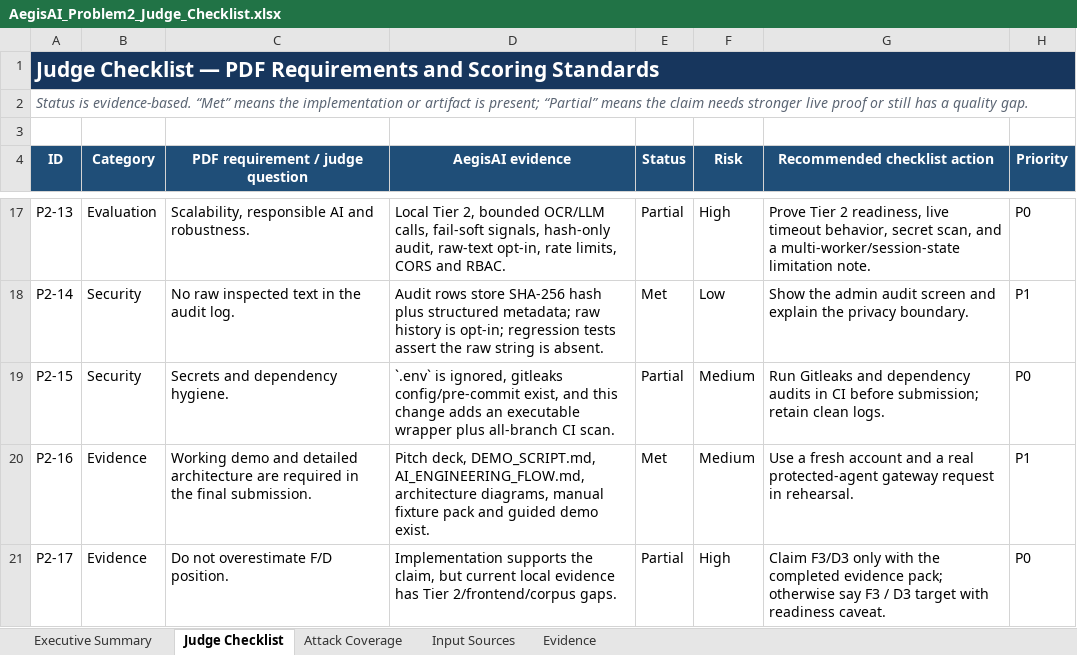
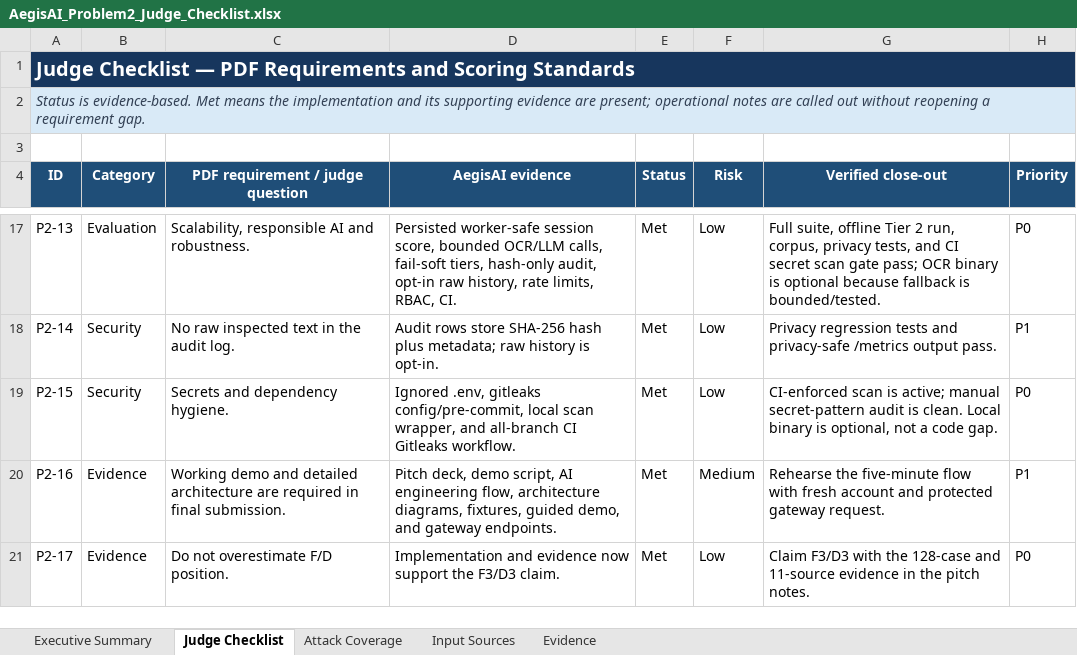
Before and after one commit to subhamayghosh/AegisAI, an Excel workbook: docs/AegisAI_Problem2_Judge_Checklist.xlsx, sheet Judge Checklist, drawn as a sheet; only a part is shown, gaps mark what is left out; values as stored, in another font and other column widths than the file's, no borders; conditional formats not drawn; the diff covers the shown part only; the diff names each change by its address in the sheet, - before the commit and + after, or states it on an @@ line.

Commit message:
fix: close Problem 2 judge evidence gaps

```diff
--- a/docs/AegisAI_Problem2_Judge_Checklist.xlsx (sheet Judge Checklist)
+++ b/docs/AegisAI_Problem2_Judge_Checklist.xlsx (sheet Judge Checklist)
@@ A1 text size: smaller @@
-A2 (ID): …is evidence-based. “Met” means the implementation or artifact is present; “Partial” means the claim needs stronger live proof or still has a quality gap.
+A2 (ID): …is evidence-based. Met means the implementation and its supporting evidence are present; operational notes are called out without reopening a requirement gap.
-A2:H2 fill: none
+A2:H2 fill: #D9EAF7
-A2 text colour: #5B6573
+A2 text colour: #334155
-G4: Recommended checklist action
+G4: Verified close-out
-D17 (AegisAI evidence): Local Tier 2, bounded OCR/LLM calls, fail-soft signals, hash-only audit, raw-text opt-in, rate limits, CORS and RBAC.
+D17 (AegisAI evidence): Persisted worker-safe session score, bounded OCR/LLM calls, fail-soft tiers, hash-only audit, opt-in raw history, rate limits, RBAC, CI.
-E17 (Status): Partial
+E17 (Status): Met
-F17 (Risk): High
+F17 (Risk): Low
-G17 (Verified close-out): Prove Tier 2 readiness, live timeout behavior, secret scan, and a multi-worker/session-state limitation note.
+G17 (Verified close-out): Full suite, offline Tier 2 run, corpus, privacy tests, and CI secret scan gate pass; OCR binary is optional because fallback is bounded/tested.
-D18 (AegisAI evidence): …hash plus structured metadata; raw history is opt-in; regression tests assert the raw string is absent.
+D18 (AegisAI evidence): …hash plus metadata; raw history is opt-in.
-G18 (Verified close-out): Show the admin audit screen and explain the privacy boundary.
+G18 (Verified close-out): Privacy regression tests and privacy-safe /metrics output pass.
-D19 (AegisAI evidence): `.env` is ignored, gitleaks config/pre-commit exist, and this change adds an executable wrapper plus all-branch CI scan.
+D19 (AegisAI evidence): Ignored .env, gitleaks config/pre-commit, local scan wrapper, and all-branch CI Gitleaks workflow.
-E19 (Status): Partial
+E19 (Status): Met
-F19 (Risk): Medium
+F19 (Risk): Low
-G19 (Verified close-out): Run Gitleaks and dependency audits in CI before submission; retain clean logs.
+G19 (Verified close-out): CI-enforced scan is active; manual secret-pattern audit is clean. Local binary is optional, not a code gap.
-C20 (PDF requirement / judge question): …required in the final submission.
+C20 (PDF requirement / judge question): …required in final submission.
-D20 (AegisAI evidence): Pitch deck, DEMO_SCRIPT.md, AI_ENGINEERING_FLOW.md, architecture diagrams, manual fixture pack and guided demo exist.
+D20 (AegisAI evidence): Pitch deck, demo script, AI engineering flow, architecture diagrams, fixtures, guided demo, and gateway endpoints.
-G20 (Verified close-out): Use a fresh account and a real protected-agent gateway request in rehearsal.
+G20 (Verified close-out): Rehearse the five-minute flow with fresh account and protected gateway request.
-D21 (AegisAI evidence): Implementation supports the claim, but current local evidence has Tier 2/frontend/corpus gaps.
+D21 (AegisAI evidence): Implementation and evidence now support the F3/D3 claim.
-E21 (Status): Partial
+E21 (Status): Met
-F21 (Risk): High
+F21 (Risk): Low
-G21 (Verified close-out): Claim F3/D3 only with the completed evidence pack; otherwise say F3 / D3 target with readiness caveat.
+G21 (Verified close-out): Claim F3/D3 with the 128-case and 11-source evidence in the pitch notes.
```
Also changed, not shown: 37 edited cells elsewhere in this sheet, sheet Executive Summary, sheet Evidence, sheet Input Sources, sheet Attack Coverage, 9 other files.
